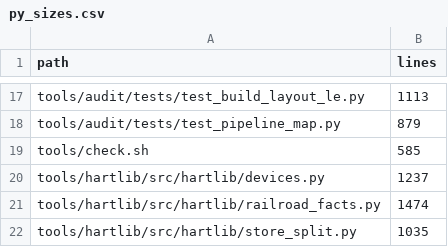
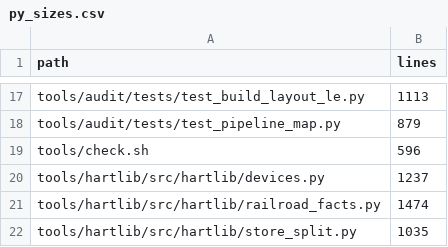
Before and after one commit to lnevo/hart, a CSV file: tools/audit/py_sizes.csv, drawn as a sheet; only a part is shown, gaps mark what is left out.

```diff
--- a/tools/audit/py_sizes.csv
+++ b/tools/audit/py_sizes.csv
@@ -18,3 +18,3 @@ tools/audit/tests/test_build_layout_le.py,1113
 tools/audit/tests/test_pipeline_map.py,879
-tools/check.sh,585
+tools/check.sh,596
 tools/hartlib/src/hartlib/devices.py,1237
```
Also changed, not shown: 2 other files.
